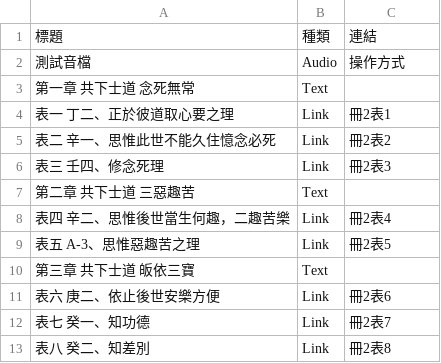
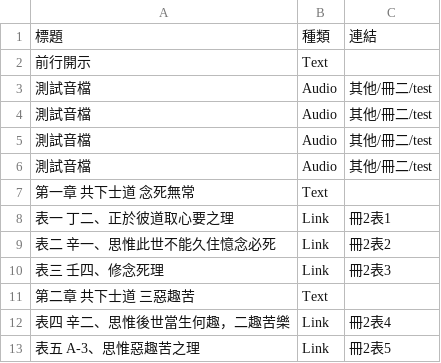
Before and after one commit to whkelvin/guide-html-generator, a CSV file: assets/input/冊2/index.csv, drawn as a sheet; only a part is shown; the shorter side is filled out with more unchanged rows.

```diff
--- a/assets/input/冊2/index.csv
+++ b/assets/input/冊2/index.csv
@@ -1,3 +1,7 @@
 標題,種類,連結
-測試音檔,Audio,操作方式
+前行開示,Text,
+測試音檔,Audio,其他/冊二/test
+測試音檔,Audio,其他/冊二/test
+測試音檔,Audio,其他/冊二/test
+測試音檔,Audio,其他/冊二/test
 第一章 共下士道 念死無常,Text,
```
Also changed, not shown: 1 other file.
